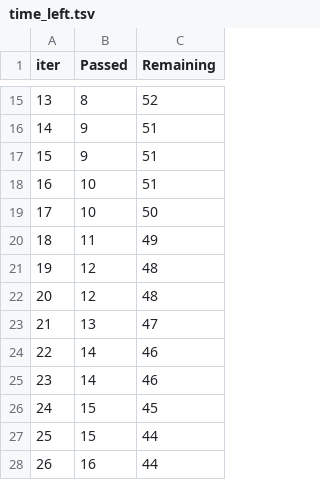
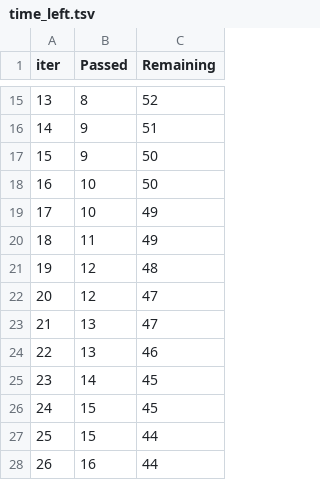
Before and after one commit to satyanarayana8055/First-DS, a TSV file: catboost_info/time_left.tsv, drawn as a sheet; only a part is shown, gaps mark what is left out; removed rows and columns are numbered as before the commit, all else as after; the diff covers the shown part only; the diff names each change by its address in the sheet, - before the commit and + after, or states it on an @@ line.

```diff
--- a/catboost_info/time_left.tsv
+++ b/catboost_info/time_left.tsv
@@ column A (iter) renumbered between rows 7 and 100 @@
-C17 (Remaining): 51
+C17 (Remaining): 50
-row 18: 16 | 10 | 51
+row 19: 17 | 10 | 49
-C22 (Remaining): 48
+C22 (Remaining): 47
-B24 (Passed): 14
+B24 (Passed): 13
-C25 (Remaining): 46
+C25 (Remaining): 45
```
Also changed, not shown: 17 added rows, 17 removed rows and 51 edited cells elsewhere in this file, 6 other files.
